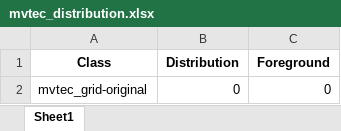
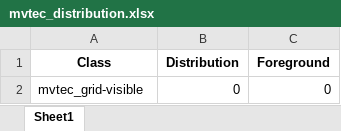
Before and after one commit to DevStationBD/GLASS-new, an Excel workbook: datasets/excel/mvtec_distribution.xlsx, sheet Sheet1, drawn as a sheet; values as stored, in another font and other column widths than the file's, no borders; the diff names each change by its address in the sheet, - before the commit and + after, or states it on an @@ line.

```diff
--- a/datasets/excel/mvtec_distribution.xlsx (sheet Sheet1)
+++ b/datasets/excel/mvtec_distribution.xlsx (sheet Sheet1)
-A2 (Class): mvtec_grid-original
+A2 (Class): mvtec_grid-visible
```
Also changed, not shown: 2 other files.
